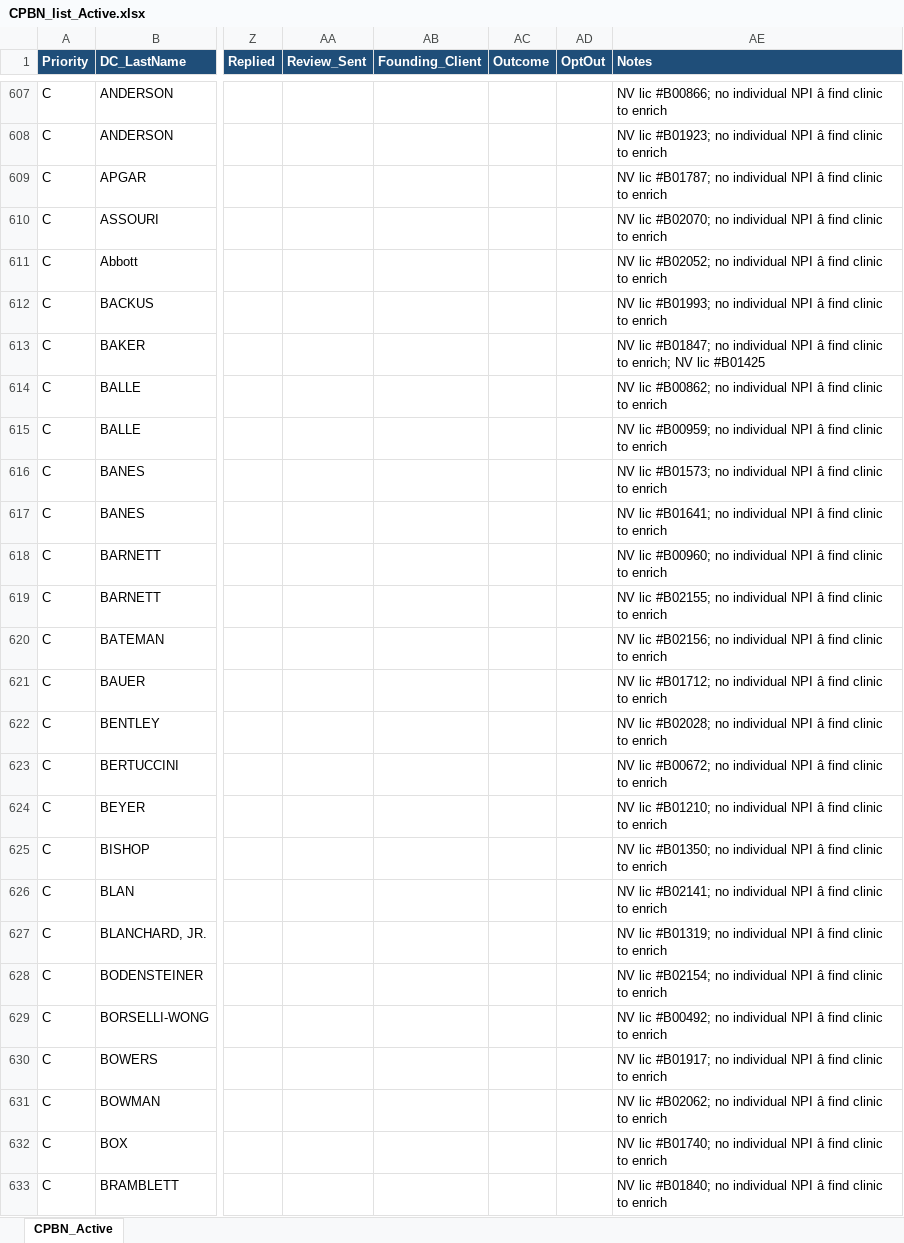
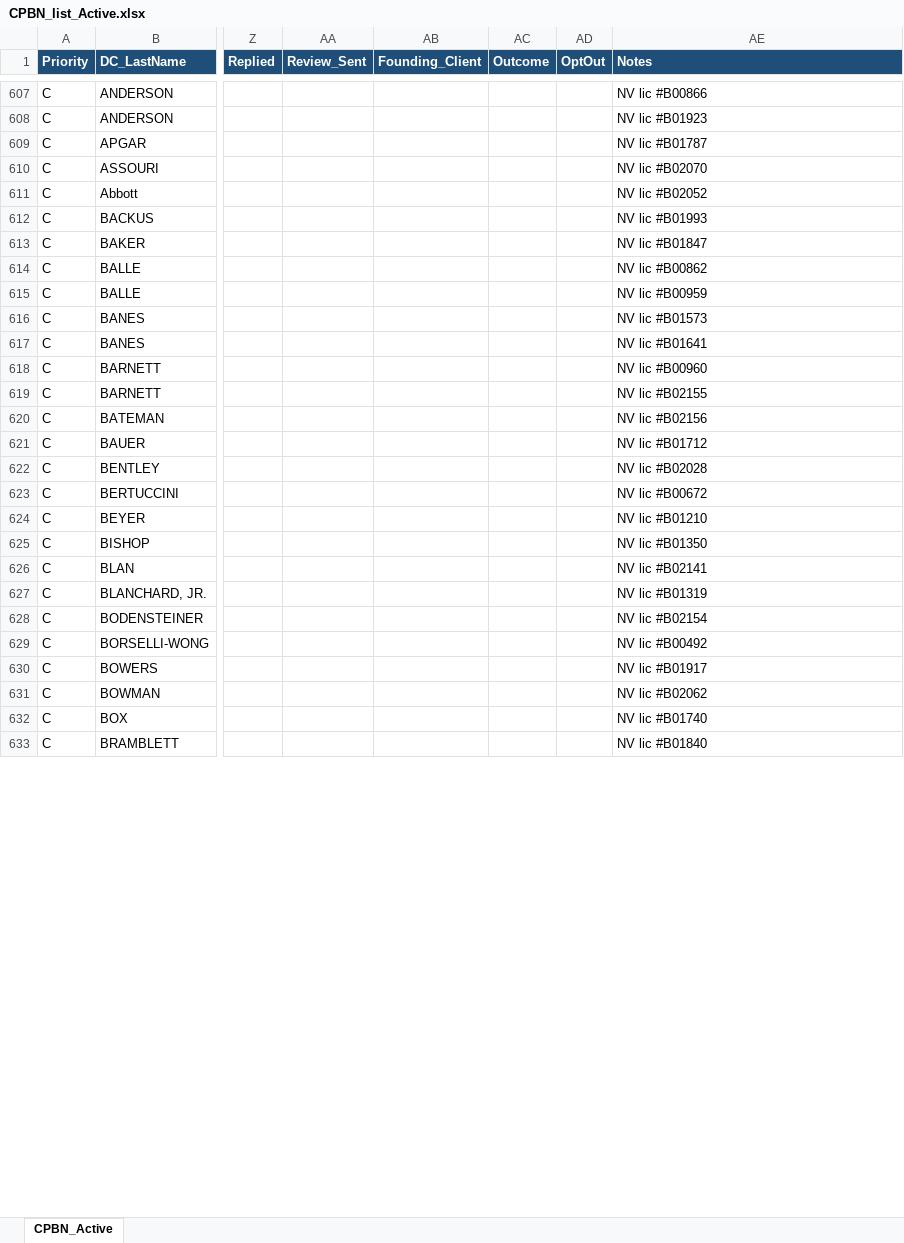
Before and after one commit to eleakin/chiro_coaching_files, an Excel workbook: CPBN_list_Active.xlsx, sheet CPBN_Active, drawn as a sheet; only a part is shown, gaps mark what is left out; values as stored, in another font and other column widths than the file's, no borders; the diff covers the shown part only; the diff names each change by its address in the sheet, - before the commit and + after, or states it on an @@ line.

```diff
--- a/CPBN_list_Active.xlsx (sheet CPBN_Active)
+++ b/CPBN_list_Active.xlsx (sheet CPBN_Active)
-AE607 (Notes): NV lic #B00866; no individual NPI â find clinic to enrich
+AE607 (Notes): NV lic #B00866
-AE608 (Notes): NV lic #B01923; no individual NPI â find clinic to enrich
+AE608 (Notes): NV lic #B01923
-AE609 (Notes): NV lic #B01787; no individual NPI â find clinic to enrich
+AE609 (Notes): NV lic #B01787
-AE610 (Notes): NV lic #B02070; no individual NPI â find clinic to enrich
+AE610 (Notes): NV lic #B02070
-AE611 (Notes): NV lic #B02052; no individual NPI â find clinic to enrich
+AE611 (Notes): NV lic #B02052
-AE612 (Notes): NV lic #B01993; no individual NPI â find clinic to enrich
+AE612 (Notes): NV lic #B01993
-AE613 (Notes): NV lic #B01847; no individual NPI â find clinic to enrich; NV lic #B01425
+AE613 (Notes): NV lic #B01847
-AE614 (Notes): NV lic #B00862; no individual NPI â find clinic to enrich
+AE614 (Notes): NV lic #B00862
-AE615 (Notes): NV lic #B00959; no individual NPI â find clinic to enrich
+AE615 (Notes): NV lic #B00959
-AE616 (Notes): NV lic #B01573; no individual NPI â find clinic to enrich
+AE616 (Notes): NV lic #B01573
-AE617 (Notes): NV lic #B01641; no individual NPI â find clinic to enrich
+AE617 (Notes): NV lic #B01641
-AE618 (Notes): NV lic #B00960; no individual NPI â find clinic to enrich
+AE618 (Notes): NV lic #B00960
-AE619 (Notes): NV lic #B02155; no individual NPI â find clinic to enrich
+AE619 (Notes): NV lic #B02155
-AE620 (Notes): NV lic #B02156; no individual NPI â find clinic to enrich
+AE620 (Notes): NV lic #B02156
-AE621 (Notes): NV lic #B01712; no individual NPI â find clinic to enrich
+AE621 (Notes): NV lic #B01712
-AE622 (Notes): NV lic #B02028; no individual NPI â find clinic to enrich
+AE622 (Notes): NV lic #B02028
-AE623 (Notes): NV lic #B00672; no individual NPI â find clinic to enrich
+AE623 (Notes): NV lic #B00672
-AE624 (Notes): NV lic #B01210; no individual NPI â find clinic to enrich
+AE624 (Notes): NV lic #B01210
-AE625 (Notes): NV lic #B01350; no individual NPI â find clinic to enrich
+AE625 (Notes): NV lic #B01350
-AE626 (Notes): NV lic #B02141; no individual NPI â find clinic to enrich
+AE626 (Notes): NV lic #B02141
-AE627 (Notes): NV lic #B01319; no individual NPI â find clinic to enrich
+AE627 (Notes): NV lic #B01319
-AE628 (Notes): NV lic #B02154; no individual NPI â find clinic to enrich
+AE628 (Notes): NV lic #B02154
-AE629 (Notes): NV lic #B00492; no individual NPI â find clinic to enrich
+AE629 (Notes): NV lic #B00492
-AE630 (Notes): NV lic #B01917; no individual NPI â find clinic to enrich
+AE630 (Notes): NV lic #B01917
-AE631 (Notes): NV lic #B02062; no individual NPI â find clinic to enrich
+AE631 (Notes): NV lic #B02062
-AE632 (Notes): NV lic #B01740; no individual NPI â find clinic to enrich
+AE632 (Notes): NV lic #B01740
-AE633 (Notes): NV lic #B01840; no individual NPI â find clinic to enrich
+AE633 (Notes): NV lic #B01840
```
Also changed, not shown: 340 edited cells elsewhere in this sheet, 1 other file.
